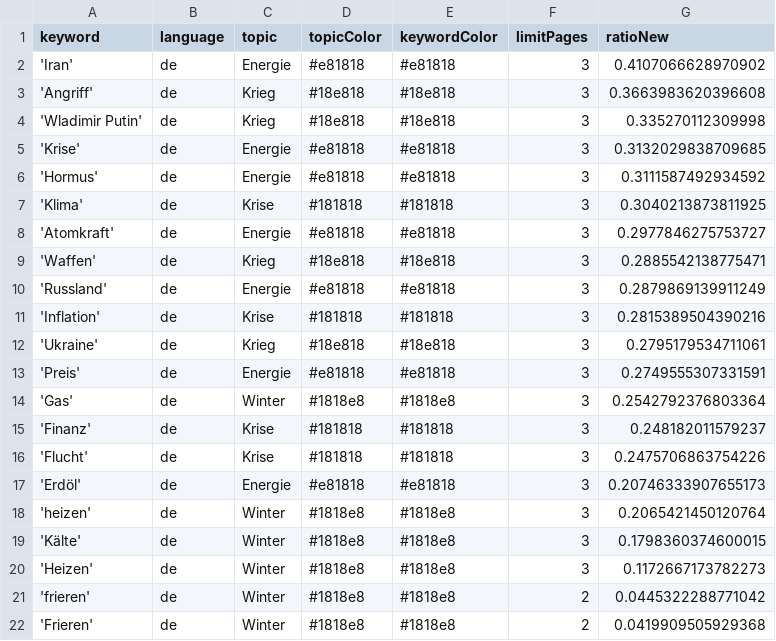
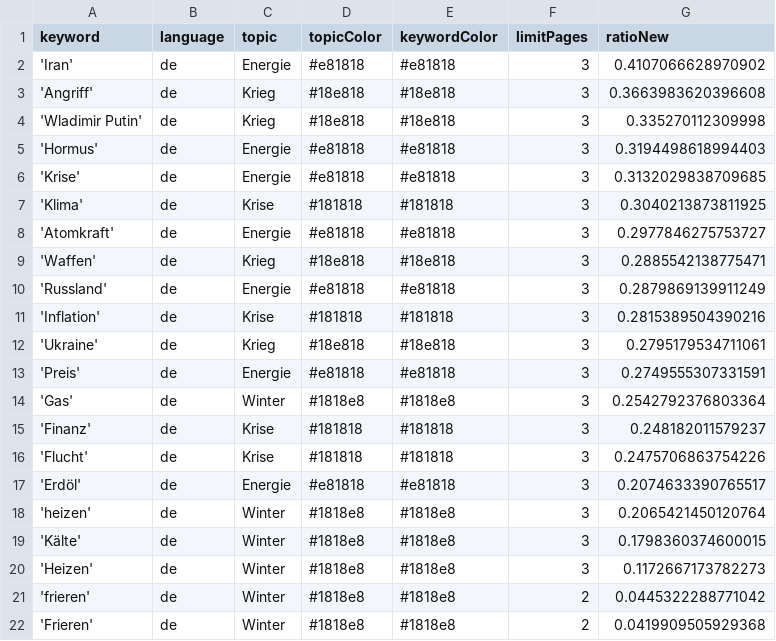
Before and after one commit to liese97-news/winterIsComing2, a CSV file: keywords.csv, drawn as a sheet.

```diff
--- a/keywords.csv
+++ b/keywords.csv
@@ -4,4 +4,4 @@ keyword,language,topic,topicColor,keywordColor,limitPages,ratioNew
 'Wladimir Putin',de,Krieg,#18e818,#18e818,3,0.335270112309998
+'Hormus',de,Energie,#e81818,#e81818,3,0.3194498618994403
 'Krise',de,Energie,#e81818,#e81818,3,0.3132029838709685
-'Hormus',de,Energie,#e81818,#e81818,3,0.3111587492934592
 'Klima',de,Krise,#181818,#181818,3,0.3040213873811925
@@ -16,3 +16,3 @@ keyword,language,topic,topicColor,keywordColor,limitPages,ratioNew
 'Flucht',de,Krise,#181818,#181818,3,0.2475706863754226
-'Erdöl',de,Energie,#e81818,#e81818,3,0.20746333907655173
+'Erdöl',de,Energie,#e81818,#e81818,3,0.2074633390765517
 'heizen',de,Winter,#1818e8,#1818e8,3,0.2065421450120764
```
Also changed, not shown: csv/news_2026_09.csv, 1 other file.
